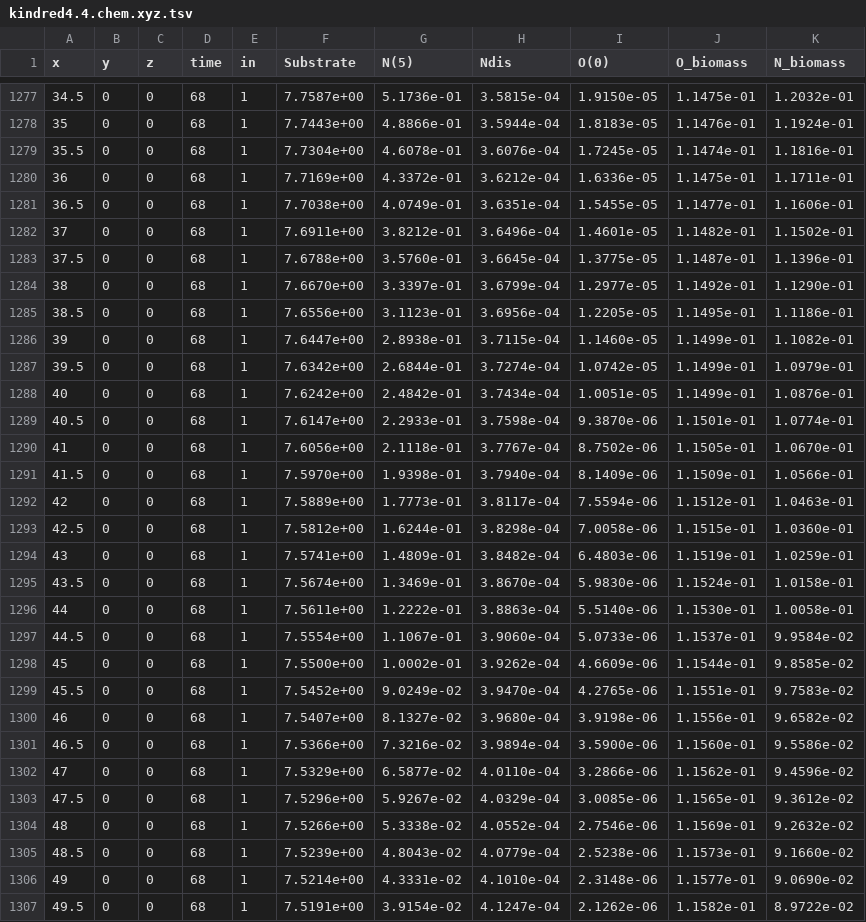
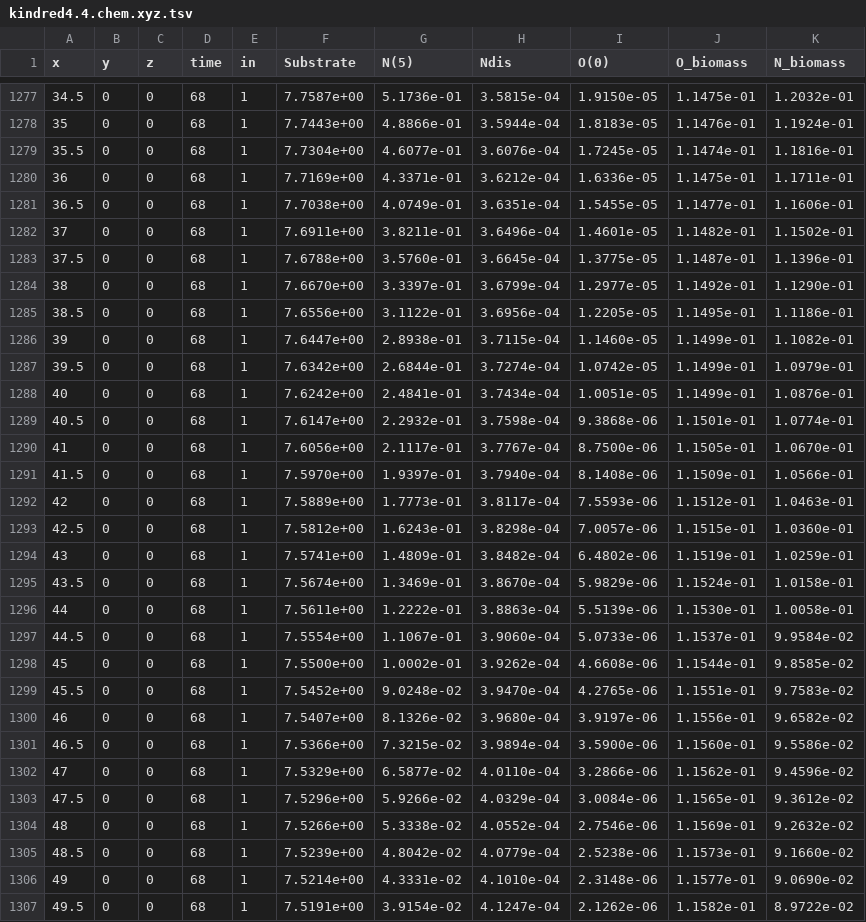
Before and after one commit to usgs-coupled/phast3, a TSV file: examples/kindred4.4/kindred4.4.chem.xyz.tsv, drawn as a sheet; only a part is shown, gaps mark what is left out; the diff covers the shown part only; the diff names each change by its address in the sheet, - before the commit and + after, or states it on an @@ line.

```diff
--- a/examples/kindred4.4/kindred4.4.chem.xyz.tsv
+++ b/examples/kindred4.4/kindred4.4.chem.xyz.tsv
-G1279 (N(5)): 4.6078e-01
+G1279 (N(5)): 4.6077e-01
-G1280 (N(5)): 4.3372e-01
+G1280 (N(5)): 4.3371e-01
-G1282 (N(5)): 3.8212e-01
+G1282 (N(5)): 3.8211e-01
-G1285 (N(5)): 3.1123e-01
+G1285 (N(5)): 3.1122e-01
-G1288 (N(5)): 2.4842e-01
+G1288 (N(5)): 2.4841e-01
-G1289 (N(5)): 2.2933e-01
+G1289 (N(5)): 2.2932e-01
-I1289 (O(0)): 9.3870e-06
+I1289 (O(0)): 9.3868e-06
-G1290 (N(5)): 2.1118e-01
+G1290 (N(5)): 2.1117e-01
-I1290 (O(0)): 8.7502e-06
+I1290 (O(0)): 8.7500e-06
-G1291 (N(5)): 1.9398e-01
+G1291 (N(5)): 1.9397e-01
-I1291 (O(0)): 8.1409e-06
+I1291 (O(0)): 8.1408e-06
-I1292 (O(0)): 7.5594e-06
+I1292 (O(0)): 7.5593e-06
-G1293 (N(5)): 1.6244e-01
+G1293 (N(5)): 1.6243e-01
-I1293 (O(0)): 7.0058e-06
+I1293 (O(0)): 7.0057e-06
-I1294 (O(0)): 6.4803e-06
+I1294 (O(0)): 6.4802e-06
-I1295 (O(0)): 5.9830e-06
+I1295 (O(0)): 5.9829e-06
-I1296 (O(0)): 5.5140e-06
+I1296 (O(0)): 5.5139e-06
-I1298 (O(0)): 4.6609e-06
+I1298 (O(0)): 4.6608e-06
-G1299 (N(5)): 9.0249e-02
+G1299 (N(5)): 9.0248e-02
-G1300 (N(5)): 8.1327e-02
+G1300 (N(5)): 8.1326e-02
-I1300 (O(0)): 3.9198e-06
+I1300 (O(0)): 3.9197e-06
-G1301 (N(5)): 7.3216e-02
+G1301 (N(5)): 7.3215e-02
-G1303 (N(5)): 5.9267e-02
+G1303 (N(5)): 5.9266e-02
-I1303 (O(0)): 3.0085e-06
+I1303 (O(0)): 3.0084e-06
-G1305 (N(5)): 4.8043e-02
+G1305 (N(5)): 4.8042e-02
```
Also changed, not shown: 124 edited cells elsewhere in this file, 18 other files.
